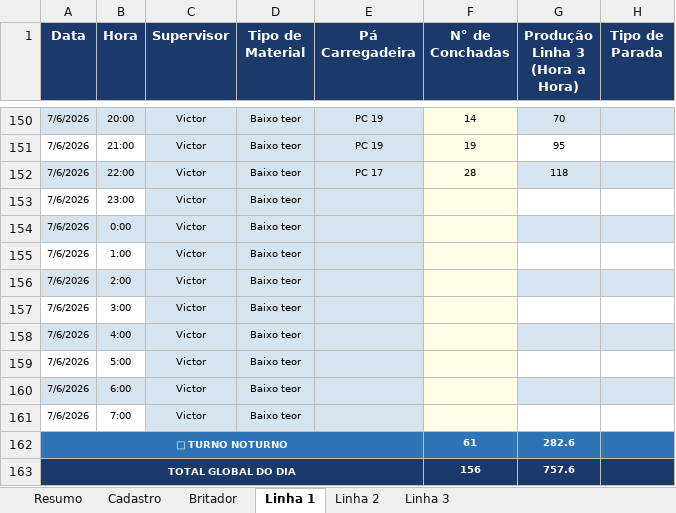
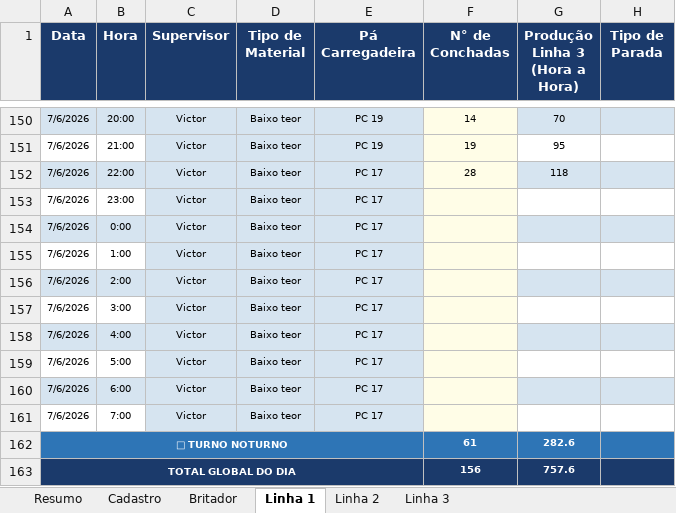
Before and after one commit to Plenz-code/BI-IMPACTANTES-PLANTA, an Excel workbook: planilha.xlsx, sheet Linha 1, drawn as a sheet; only a part is shown, gaps mark what is left out; values as stored, in another font and other column widths than the file's, no borders; the diff names each change by its address in the sheet, - before the commit and + after, or states it on an @@ line.

```diff
--- a/planilha.xlsx (sheet Linha 1)
+++ b/planilha.xlsx (sheet Linha 1)
-E153:E161 (Pá Carregadeira): (empty)
+E153:E161 (Pá Carregadeira): PC 17
```
Also changed, not shown: sheet Linha 3.
